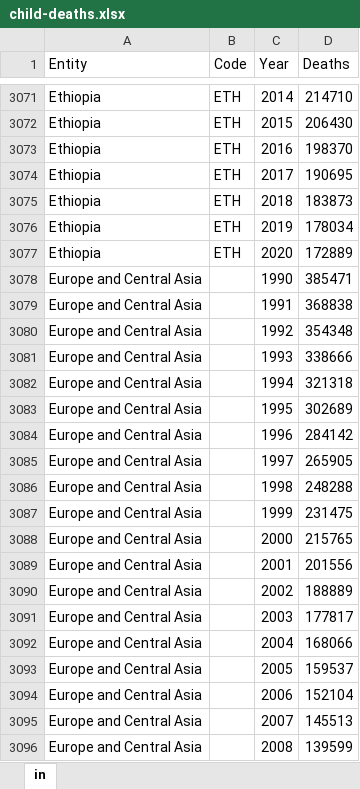
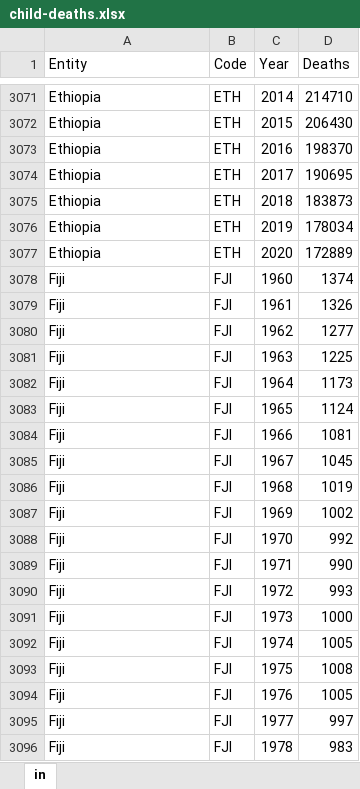
Before and after one commit to devonfw-forge/python-data-driven-decisions, an Excel workbook: data/child-deaths.xlsx, sheet in, drawn as a sheet; only a part is shown, gaps mark what is left out; the shorter side is filled out with more unchanged rows; values as stored, in another font and other column widths than the file's, no borders; the diff covers the shown part only; the diff names each change by its address in the sheet, - before the commit and + after, or states it on an @@ line.

```diff
--- a/data/child-deaths.xlsx (sheet in)
+++ b/data/child-deaths.xlsx (sheet in)
-row 3078: Europe and Central Asia |  | 1990 | 385471
-row 3079: Europe and Central Asia |  | 1991 | 368838
-row 3080: Europe and Central Asia |  | 1992 | 354348
-row 3081: Europe and Central Asia |  | 1993 | 338666
-row 3082: Europe and Central Asia |  | 1994 | 321318
-row 3083: Europe and Central Asia |  | 1995 | 302689
-row 3084: Europe and Central Asia |  | 1996 | 284142
-row 3085: Europe and Central Asia |  | 1997 | 265905
-row 3086: Europe and Central Asia |  | 1998 | 248288
-row 3087: Europe and Central Asia |  | 1999 | 231475
-row 3088: Europe and Central Asia |  | 2000 | 215765
-row 3089: Europe and Central Asia |  | 2001 | 201556
-row 3090: Europe and Central Asia |  | 2002 | 188889
-row 3091: Europe and Central Asia |  | 2003 | 177817
-row 3092: Europe and Central Asia |  | 2004 | 168066
-row 3093: Europe and Central Asia |  | 2005 | 159537
-row 3094: Europe and Central Asia |  | 2006 | 152104
-row 3095: Europe and Central Asia |  | 2007 | 145513
-row 3096: Europe and Central Asia |  | 2008 | 139599
```
Also changed, not shown: 384 removed rows elsewhere in this sheet, data/fertility.xlsx, 20 other files.
